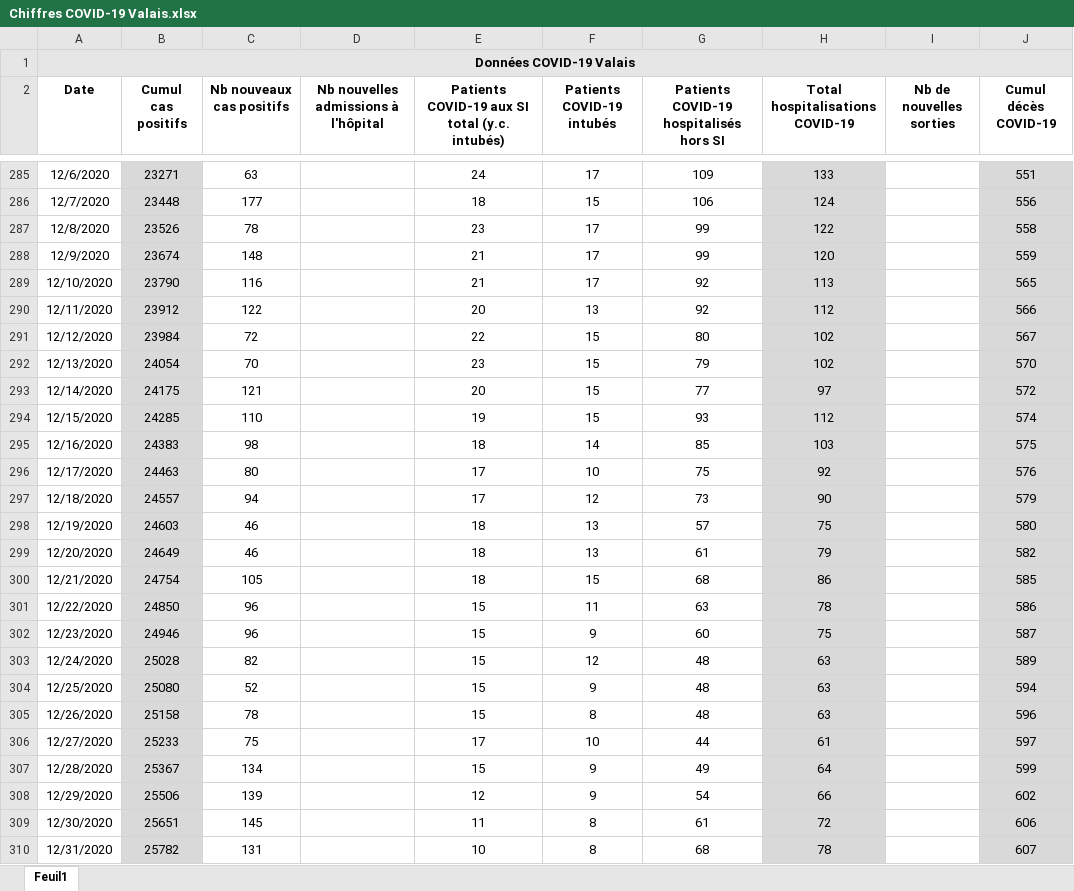
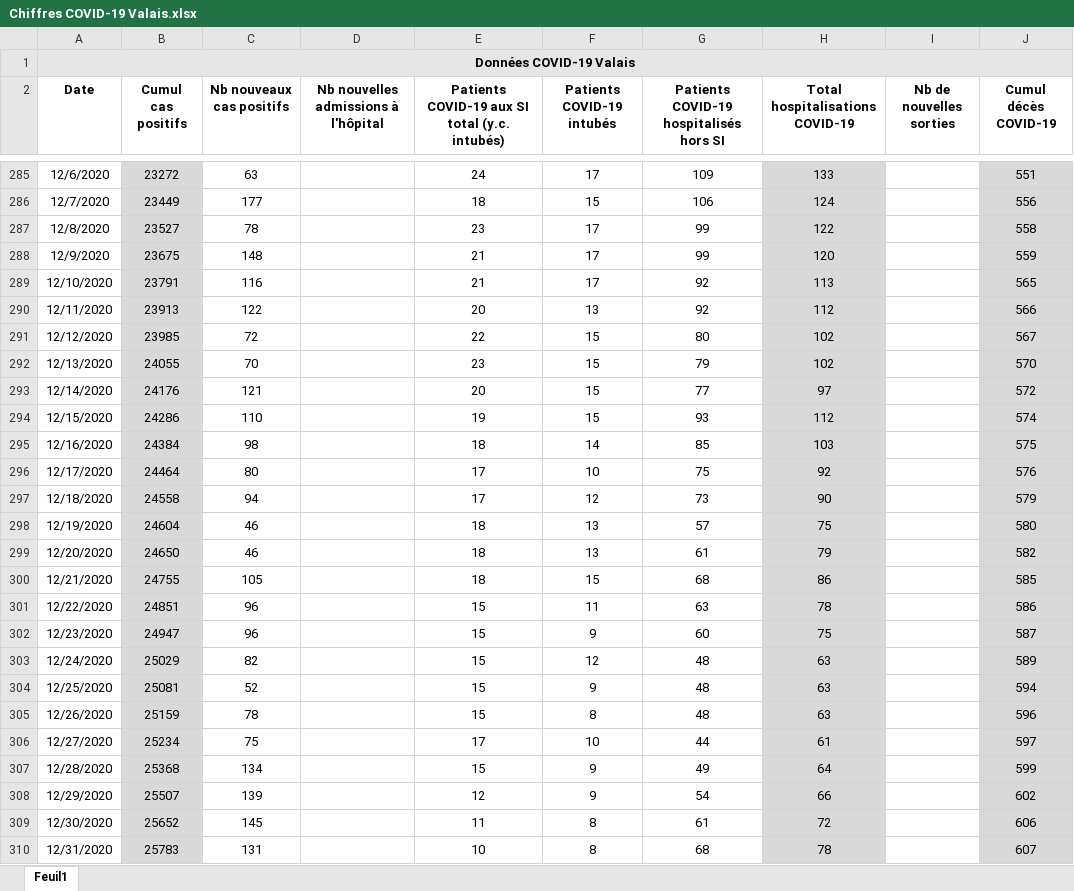
Before and after one commit to statistikZH/covid19_drop, an Excel workbook: Chiffres COVID-19 Valais.xlsx, sheet Feuil1, drawn as a sheet; only a part is shown, gaps mark what is left out; values as stored, in another font and other column widths than the file's, no borders; the diff covers the shown part only; the diff names each change by its address in the sheet, - before the commit and + after, or states it on an @@ line.

```diff
--- a/Chiffres COVID-19 Valais.xlsx (sheet Feuil1)
+++ b/Chiffres COVID-19 Valais.xlsx (sheet Feuil1)
-B285 (Cumul cas positifs): 23271
+B285 (Cumul cas positifs): 23272
-B286 (Cumul cas positifs): 23448
+B286 (Cumul cas positifs): 23449
-B287 (Cumul cas positifs): 23526
+B287 (Cumul cas positifs): 23527
-B288 (Cumul cas positifs): 23674
+B288 (Cumul cas positifs): 23675
-B289 (Cumul cas positifs): 23790
+B289 (Cumul cas positifs): 23791
-B290 (Cumul cas positifs): 23912
+B290 (Cumul cas positifs): 23913
-B291 (Cumul cas positifs): 23984
+B291 (Cumul cas positifs): 23985
-B292 (Cumul cas positifs): 24054
+B292 (Cumul cas positifs): 24055
-B293 (Cumul cas positifs): 24175
+B293 (Cumul cas positifs): 24176
-B294 (Cumul cas positifs): 24285
+B294 (Cumul cas positifs): 24286
-B295 (Cumul cas positifs): 24383
+B295 (Cumul cas positifs): 24384
-B296 (Cumul cas positifs): 24463
+B296 (Cumul cas positifs): 24464
-B297 (Cumul cas positifs): 24557
+B297 (Cumul cas positifs): 24558
-B298 (Cumul cas positifs): 24603
+B298 (Cumul cas positifs): 24604
-B299 (Cumul cas positifs): 24649
+B299 (Cumul cas positifs): 24650
-B300 (Cumul cas positifs): 24754
+B300 (Cumul cas positifs): 24755
-B301 (Cumul cas positifs): 24850
+B301 (Cumul cas positifs): 24851
-B302 (Cumul cas positifs): 24946
+B302 (Cumul cas positifs): 24947
-B303 (Cumul cas positifs): 25028
+B303 (Cumul cas positifs): 25029
-B304 (Cumul cas positifs): 25080
+B304 (Cumul cas positifs): 25081
-B305 (Cumul cas positifs): 25158
+B305 (Cumul cas positifs): 25159
-B306 (Cumul cas positifs): 25233
+B306 (Cumul cas positifs): 25234
-B307 (Cumul cas positifs): 25367
+B307 (Cumul cas positifs): 25368
-B308 (Cumul cas positifs): 25506
+B308 (Cumul cas positifs): 25507
-B309 (Cumul cas positifs): 25651
+B309 (Cumul cas positifs): 25652
-B310 (Cumul cas positifs): 25782
+B310 (Cumul cas positifs): 25783
```
Also changed, not shown: 127 edited cells elsewhere in this sheet.
